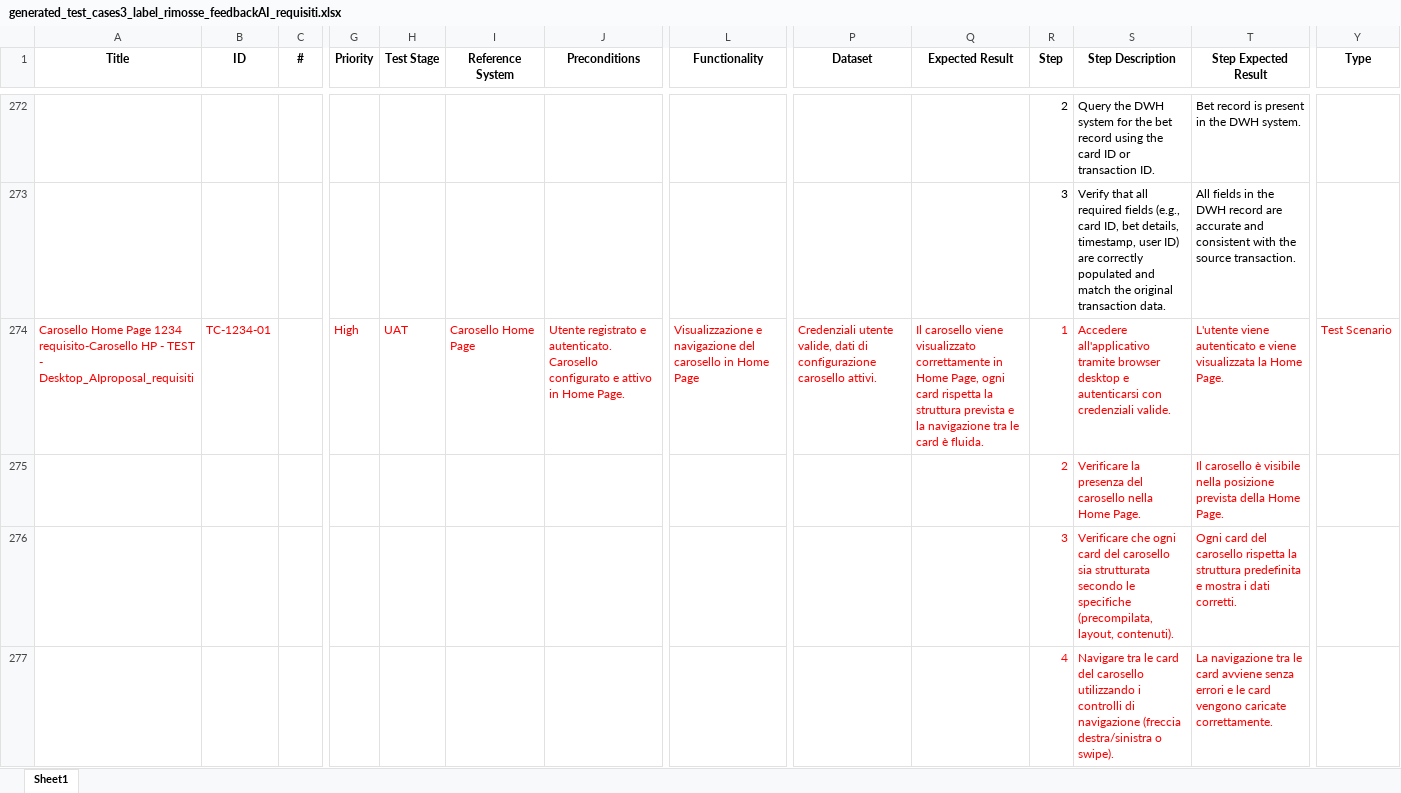
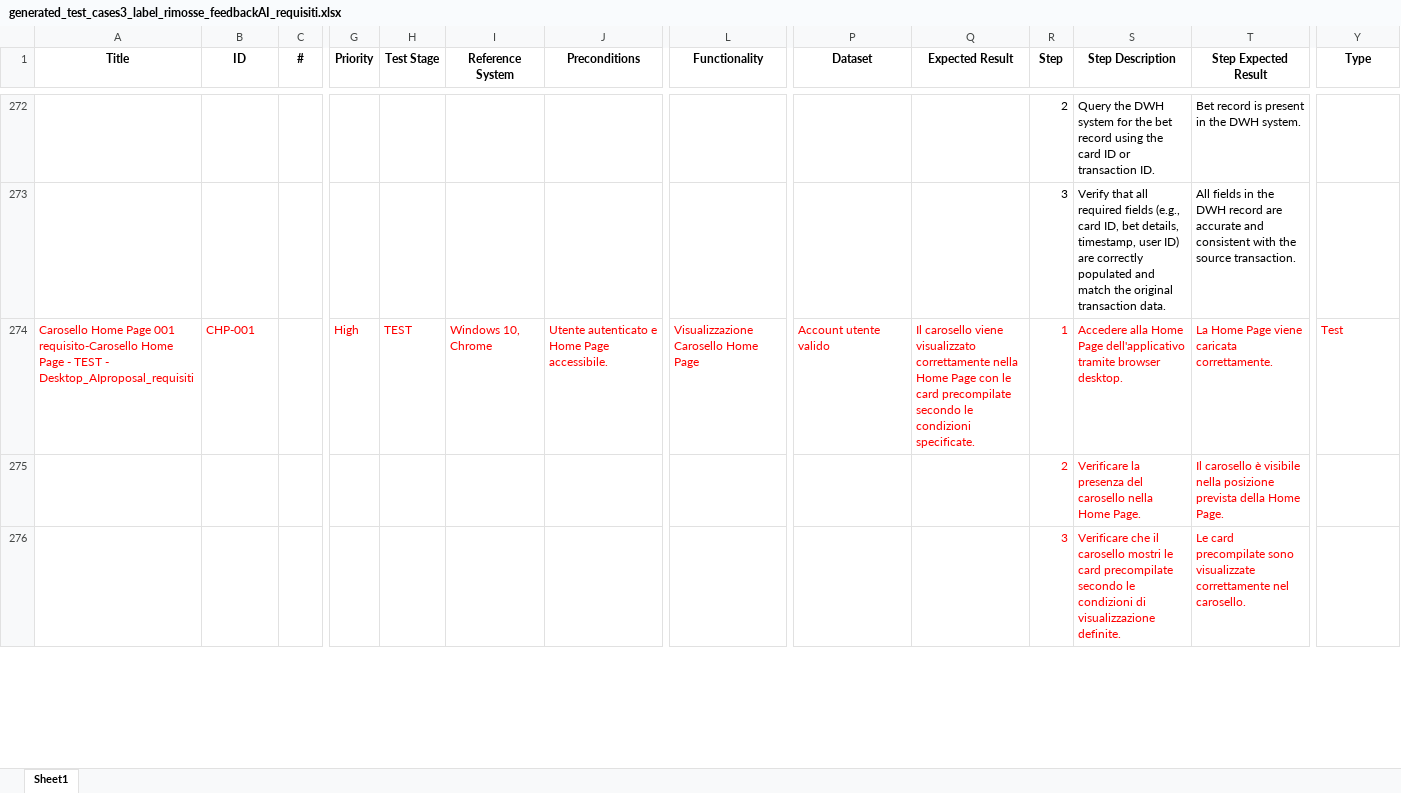
Before and after one commit to PyJess/Sisal, an Excel workbook: input/generated_test_cases3_label_rimosse_feedbackAI_requisiti.xlsx, sheet Sheet1, drawn as a sheet; only a part is shown, gaps mark what is left out; values as stored, in another font and other column widths than the file's, no borders; rows hold the shown columns only; the diff covers the shown part only; the diff names each change by its address in the sheet, - before the commit and + after, or states it on an @@ line.

```diff
--- a/input/generated_test_cases3_label_rimosse_feedbackAI_requisiti.xlsx (sheet Sheet1)
+++ b/input/generated_test_cases3_label_rimosse_feedbackAI_requisiti.xlsx (sheet Sheet1)
-A274 (Title): …Home Page 1234 requisito-Carosello HP - TEST…
+A274 (Title): …Home Page 001 requisito-Carosello Home Page - TEST…
-B274 (ID): TC-1234-01
+B274 (ID): CHP-001
-H274 (Test Stage): UAT
+H274 (Test Stage): TEST
-I274 (Reference System): Carosello Home Page
+I274 (Reference System): Windows 10, Chrome
-J274 (Preconditions): Utente registrato e autenticato. Carosello configurato e attivo in Home Page.
+J274 (Preconditions): Utente autenticato e Home Page accessibile.
-L274 (Functionality): Visualizzazione e navigazione del carosello in Home Page
+L274 (Functionality): Visualizzazione Carosello Home Page
-P274 (Dataset): Credenziali utente valide, dati di configurazione carosello attivi.
+P274 (Dataset): Account utente valido
-Q274 (Expected Result): …visualizzato correttamente in Home Page, ogni card rispetta la struttura prevista e la navigazione tra le card è fluida.
+Q274 (Expected Result): …visualizzato correttamente nella Home Page con le card precompilate secondo le condizioni specificate.
-S274 (Step Description): Accedere all'applicativo tramite browser desktop e autenticarsi con credenziali valide.
+S274 (Step Description): Accedere alla Home Page dell'applicativo tramite browser desktop.
-T274 (Step Expected Result): L'utente viene autenticato e viene visualizzata la Home Page.
+T274 (Step Expected Result): La Home Page viene caricata correttamente.
-Y274 (Type): Test Scenario
+Y274 (Type): Test
-S276 (Step Description): Verificare che ogni card del carosello sia strutturata secondo le specifiche (precompilata, layout, contenuti).
+S276 (Step Description): Verificare che il carosello mostri le card precompilate secondo le condizioni di visualizzazione definite.
-T276 (Step Expected Result): Ogni card del carosello rispetta la struttura predefinita e mostra i dati corretti.
+T276 (Step Expected Result): Le card precompilate sono visualizzate correttamente nel carosello.
-row 277:  |  |  |  |  |  |  |  |  |  | 4 | Navigare tra le card del carosello utilizzando i controlli di navigazione (freccia destra/sinistra o swipe). | La navigazione tra le card avviene senza errori e le card vengono caricate correttamente.
```
Also changed, not shown: 2 removed rows and 26 edited cells elsewhere in this sheet, input/generated_test_cases3_label_rimosse_feedbackAI_testcase_progettazione.xlsx, 3 other files.
